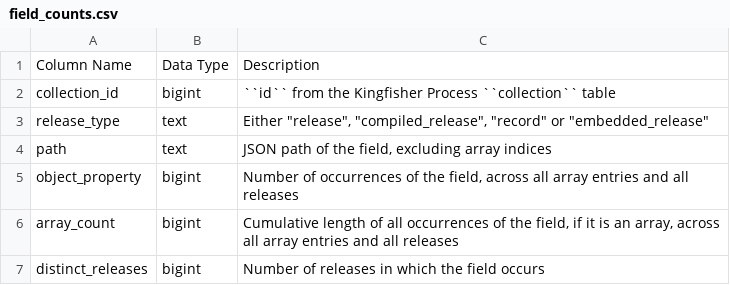
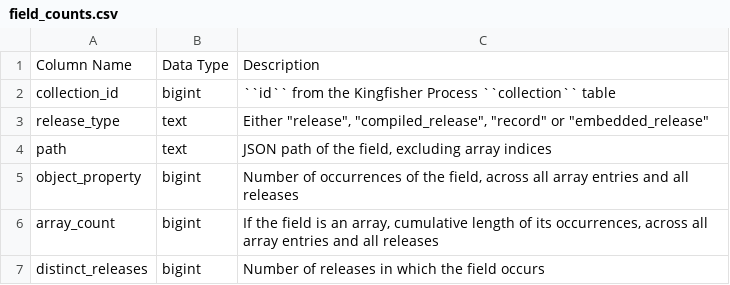
Before and after one commit to open-contracting/kingfisher-summarize, a CSV file: docs/definitions/field_counts.csv, drawn as a sheet.

Commit message:
sql: Add missing space at start of sentence in comment. Reword array_count for clarity.

```diff
--- a/docs/definitions/field_counts.csv
+++ b/docs/definitions/field_counts.csv
@@ -5,3 +5,3 @@ path,text,"JSON path of the field, excluding array indices"
 object_property,bigint,"Number of occurrences of the field, across all array entries and all releases"
-array_count,bigint,"Cumulative length of all occurrences of the field, if it is an array, across all array entries and all releases"
+array_count,bigint,"If the field is an array, cumulative length of its occurrences, across all array entries and all releases"
 distinct_releases,bigint,Number of releases in which the field occurs
```
Also changed, not shown: docs/definitions/award_documents_summary.csv, docs/definitions/award_items_summary.csv, 23 other files.
